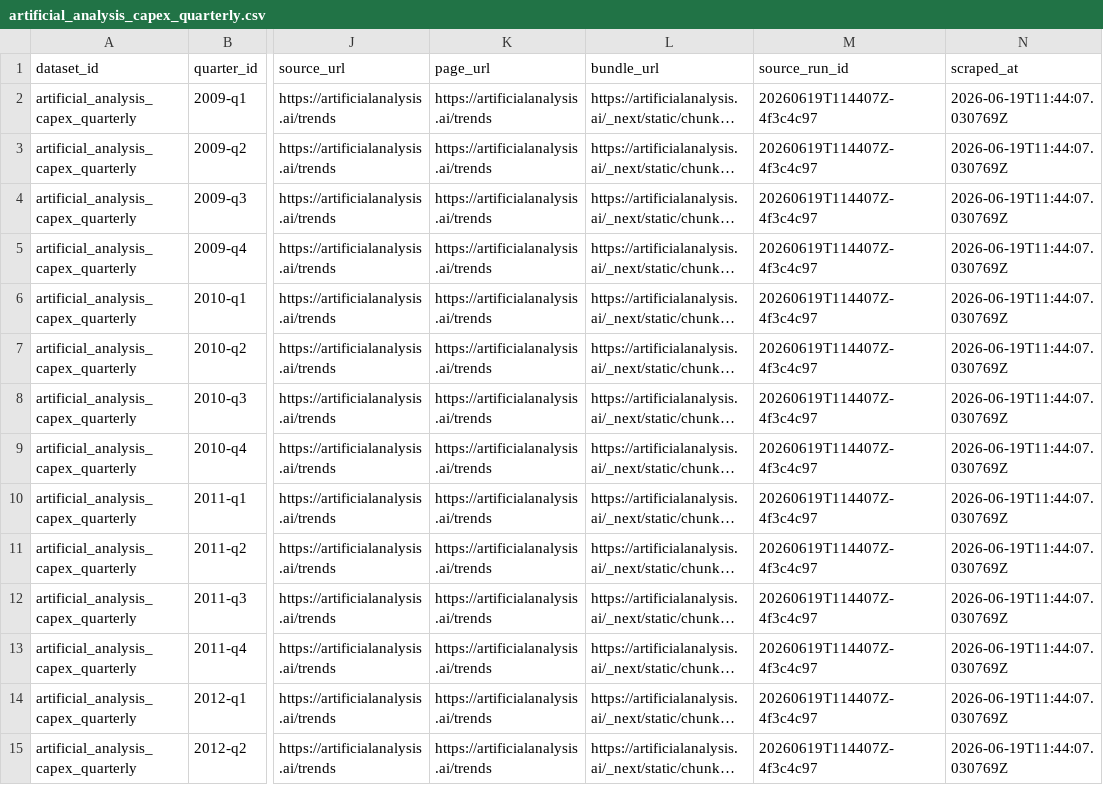
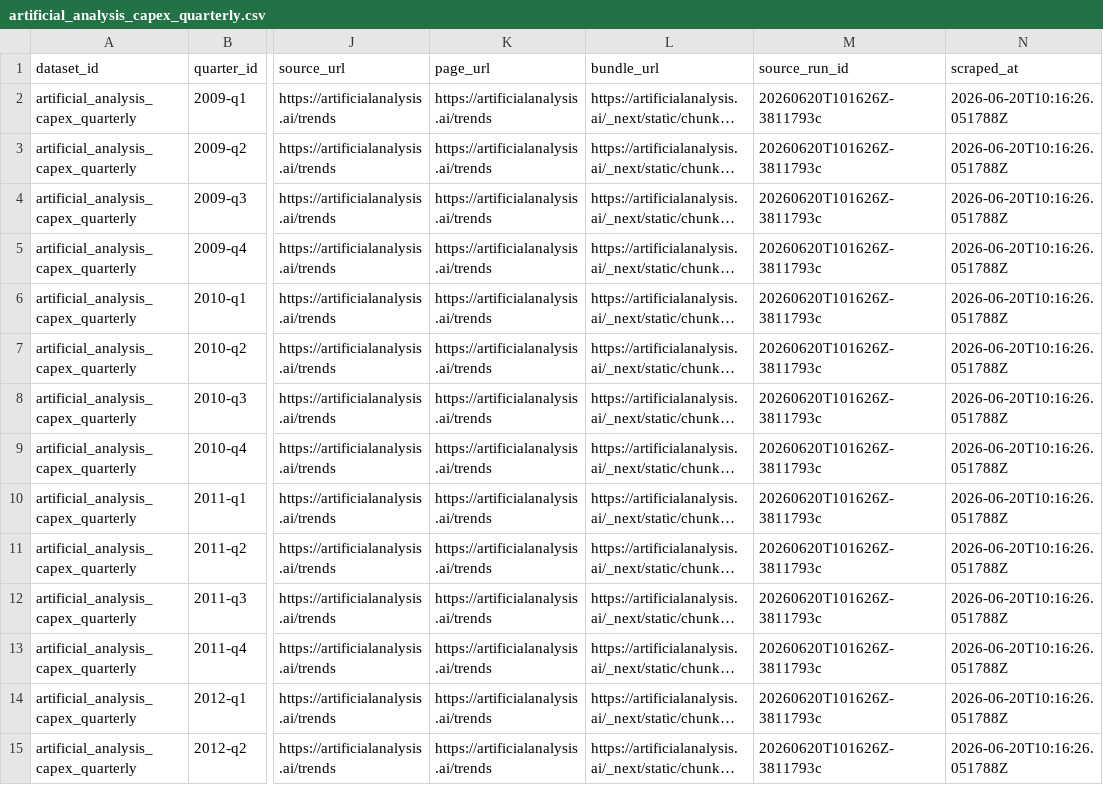
Before and after one commit to Henrywzh/alternative-data, a CSV file: data/normalized/artificial_analysis/artificial_analysis_capex_quarterly.csv, drawn as a sheet; only a part is shown, gaps mark what is left out; long unchanged cells end in …; the diff covers the shown part only; the diff names each change by its address in the sheet, - before the commit and + after, or states it on an @@ line.

```diff
--- a/data/normalized/artificial_analysis/artificial_analysis_capex_quarterly.csv
+++ b/data/normalized/artificial_analysis/artificial_analysis_capex_quarterly.csv
-M2:M15 (source_run_id): 20260619T114407Z-4f3c4c97
+M2:M15 (source_run_id): 20260620T101626Z-3811793c
-N2:N15 (scraped_at): 2026-06-19T11:44:07.030769Z
+N2:N15 (scraped_at): 2026-06-20T10:16:26.051788Z
```
Also changed, not shown: 110 edited cells elsewhere in this file, 5 other files.
